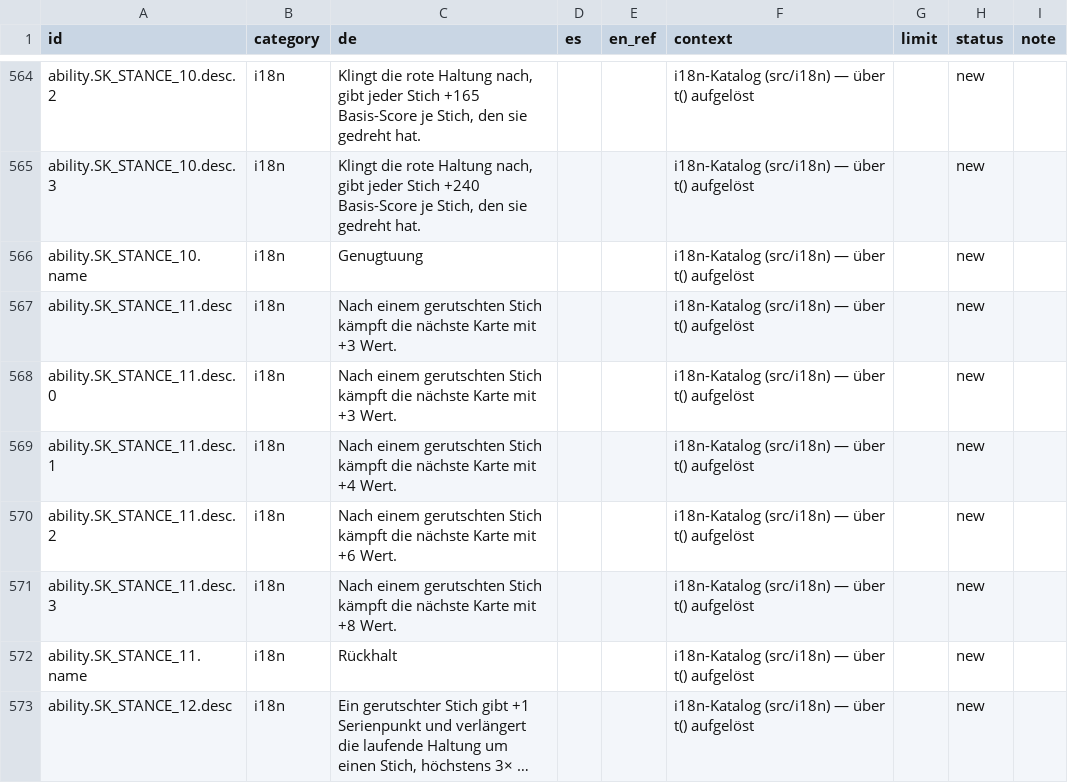
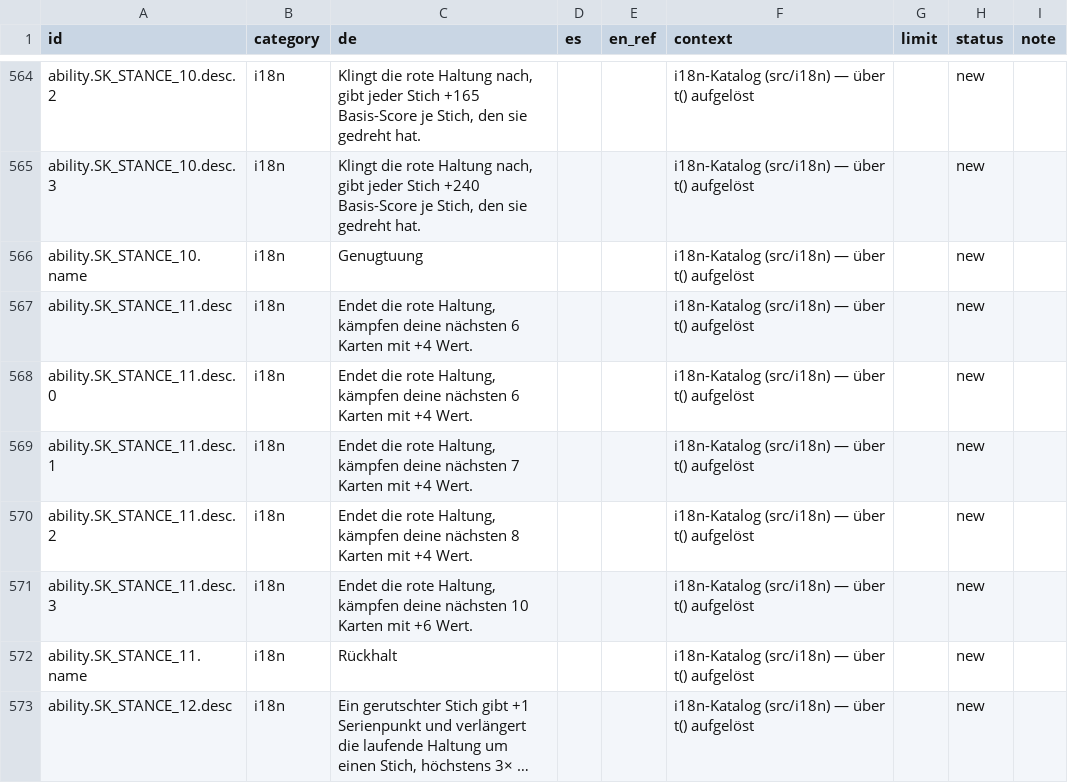
Before and after one commit to GitGudMonkeh/autostich, a CSV file: docs/localization/strings_es.csv, drawn as a sheet; only a part is shown, gaps mark what is left out; long unchanged cells end in …; the diff names each change by its address in the sheet, - before the commit and + after, or states it on an @@ line.

```diff
--- a/docs/localization/strings_es.csv
+++ b/docs/localization/strings_es.csv
-C567:C568 (de): Nach einem gerutschten Stich kämpft die nächste Karte mit +3 Wert.
+C567:C568 (de): Endet die rote Haltung, kämpfen deine nächsten 6 Karten mit +4 Wert.
-C569 (de): Nach einem gerutschten Stich kämpft die nächste Karte mit +4…
+C569 (de): Endet die rote Haltung, kämpfen deine nächsten 7 Karten mit +4…
-C570 (de): Nach einem gerutschten Stich kämpft die nächste Karte mit +6 Wert.
+C570 (de): Endet die rote Haltung, kämpfen deine nächsten 8 Karten mit +4 Wert.
-C571 (de): Nach einem gerutschten Stich kämpft die nächste Karte mit +8 Wert.
+C571 (de): Endet die rote Haltung, kämpfen deine nächsten 10 Karten mit +6 Wert.
```
Also changed, not shown: docs/localization/strings_de_pixi_2026-08-15.csv, docs/localization/strings_zh-Hans.csv, 5 other files.
